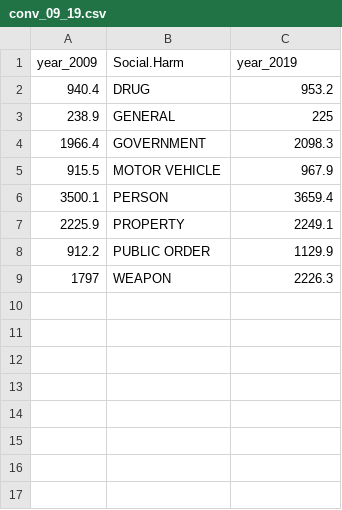
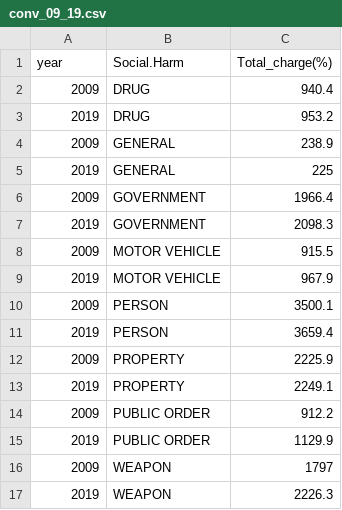
Before and after one commit to mika222666/ds440, a CSV file: conv_09_19.csv, drawn as a sheet.

Commit message:
Add files via upload

```diff
--- a/conv_09_19.csv
+++ b/conv_09_19.csv
@@ -1,9 +1,17 @@
-year_2009,Social.Harm,year_2019
-940.4,DRUG,953.2
-238.9,GENERAL,225
-1966.4,GOVERNMENT,2098.3
-915.5,MOTOR VEHICLE,967.9
-3500.1,PERSON,3659.4
-2225.9,PROPERTY,2249.1
-912.2,PUBLIC ORDER,1129.9
-1797,WEAPON,2226.3
+year,Social.Harm,Total_charge(%)
+2009,DRUG,940.4
+2019,DRUG,953.2
+2009,GENERAL,238.9
+2019,GENERAL,225
+2009,GOVERNMENT,1966.4
+2019,GOVERNMENT,2098.3
+2009,MOTOR VEHICLE,915.5
+2019,MOTOR VEHICLE,967.9
+2009,PERSON,3500.1
+2019,PERSON,3659.4
+2009,PROPERTY,2225.9
+2019,PROPERTY,2249.1
+2009,PUBLIC ORDER,912.2
+2019,PUBLIC ORDER,1129.9
+2009,WEAPON,1797
+2019,WEAPON,2226.3
```
